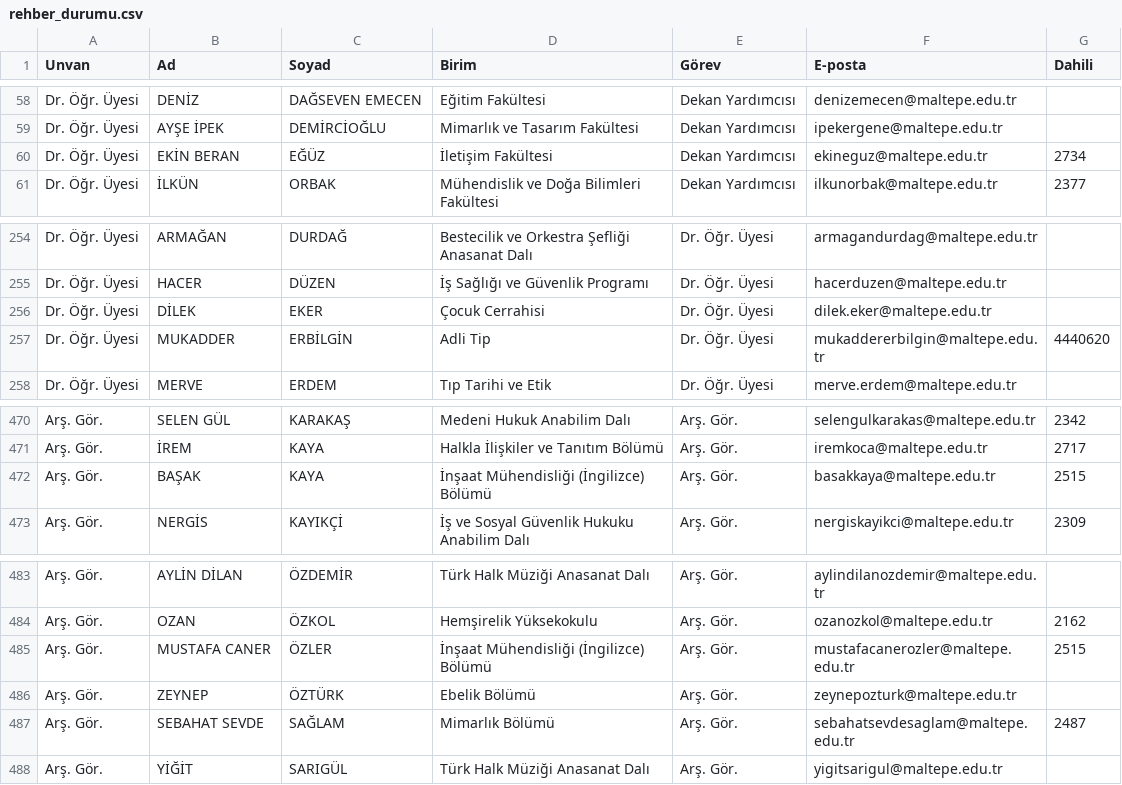
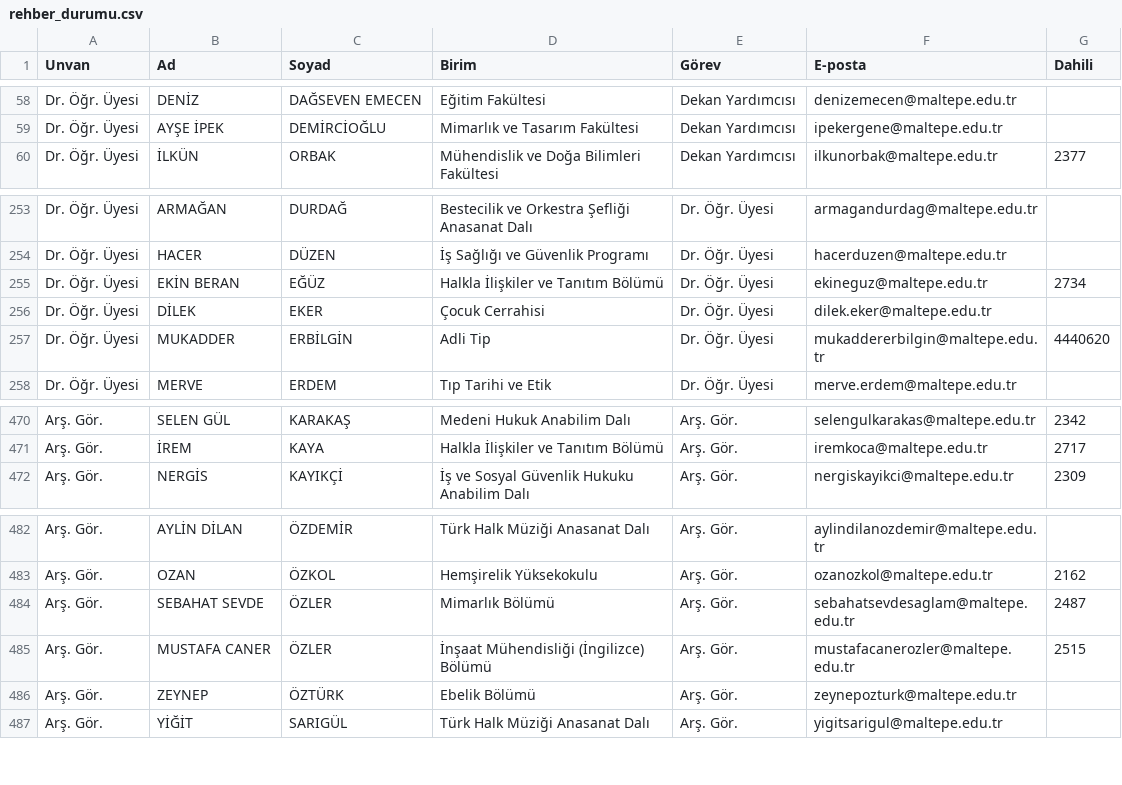
Before and after one commit to erdalyaslica/mau-personel-takip, a CSV file: rehber_durumu.csv, drawn as a sheet; only a part is shown, gaps mark what is left out.

```diff
--- a/rehber_durumu.csv
+++ b/rehber_durumu.csv
@@ -59,3 +59,2 @@ Dr. Öğr. Üyesi,DENİZ,DAĞSEVEN EMECEN,Eğitim Fakültesi,Dekan Yardımcısı
 Dr. Öğr. Üyesi,AYŞE İPEK,DEMİRCİOĞLU,Mimarlık ve Tasarım Fakültesi,Dekan Yardımcısı,ipekergene@maltepe.edu.tr,
-Dr. Öğr. Üyesi,EKİN BERAN,EĞÜZ,İletişim Fakültesi,Dekan Yardımcısı,ekineguz@maltepe.edu.tr,2734
 Dr. Öğr. Üyesi,İLKÜN,ORBAK,Mühendislik ve Doğa Bilimleri Fakültesi,Dekan Yardımcısı,ilkunorbak@maltepe.edu.tr,2377
@@ -255,2 +254,3 @@ Dr. Öğr. Üyesi,ARMAĞAN,DURDAĞ,Bestecilik ve Orkestra Şefliği Anasanat Dal
 Dr. Öğr. Üyesi,HACER,DÜZEN,İş Sağlığı ve Güvenlik Programı,Dr. Öğr. Üyesi,hacerduzen@maltepe.edu.tr,
+Dr. Öğr. Üyesi,EKİN BERAN,EĞÜZ,Halkla İlişkiler ve Tanıtım Bölümü,Dr. Öğr. Üyesi,ekineguz@maltepe.edu.tr,2734
 Dr. Öğr. Üyesi,DİLEK,EKER,Çocuk Cerrahisi,Dr. Öğr. Üyesi,dilek.eker@maltepe.edu.tr,
@@ -471,3 +471,2 @@ Arş. Gör.,SELEN GÜL,KARAKAŞ,Medeni Hukuk Anabilim Dalı,Arş. Gör.,selengul
 Arş. Gör.,İREM,KAYA,Halkla İlişkiler ve Tanıtım Bölümü,Arş. Gör.,iremkoca@maltepe.edu.tr,2717
-Arş. Gör.,BAŞAK,KAYA,İnşaat Mühendisliği (İngilizce) Bölümü,Arş. Gör.,basakkaya@maltepe.edu.tr,2515
 Arş. Gör.,NERGİS,KAYIKÇİ,İş ve Sosyal Güvenlik Hukuku Anabilim Dalı,Arş. Gör.,nergiskayikci@maltepe.edu.tr,2309
@@ -484,5 +483,5 @@ Arş. Gör.,AYLİN DİLAN,ÖZDEMİR,Türk Halk Müziği Anasanat Dalı,Arş. Gö
 Arş. Gör.,OZAN,ÖZKOL,Hemşirelik Yüksekokulu,Arş. Gör.,ozanozkol@maltepe.edu.tr,2162
+Arş. Gör.,SEBAHAT SEVDE,ÖZLER,Mimarlık Bölümü,Arş. Gör.,sebahatsevdesaglam@maltepe.edu.tr,2487
 Arş. Gör.,MUSTAFA CANER,ÖZLER,İnşaat Mühendisliği (İngilizce) Bölümü,Arş. Gör.,mustafacanerozler@maltepe.edu.tr,2515
 Arş. Gör.,ZEYNEP,ÖZTÜRK,Ebelik Bölümü,Arş. Gör.,zeynepozturk@maltepe.edu.tr,
-Arş. Gör.,SEBAHAT SEVDE,SAĞLAM,Mimarlık Bölümü,Arş. Gör.,sebahatsevdesaglam@maltepe.edu.tr,2487
 Arş. Gör.,YİĞİT,SARIGÜL,Türk Halk Müziği Anasanat Dalı,Arş. Gör.,yigitsarigul@maltepe.edu.tr,
```
